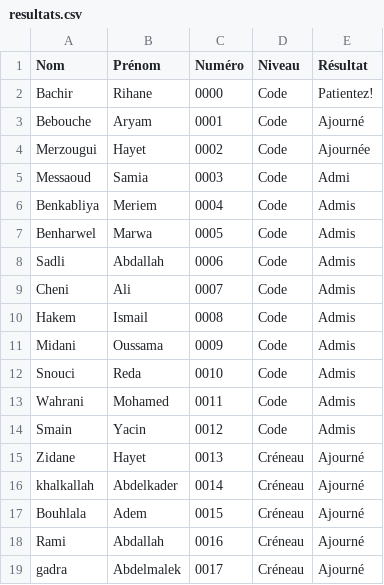
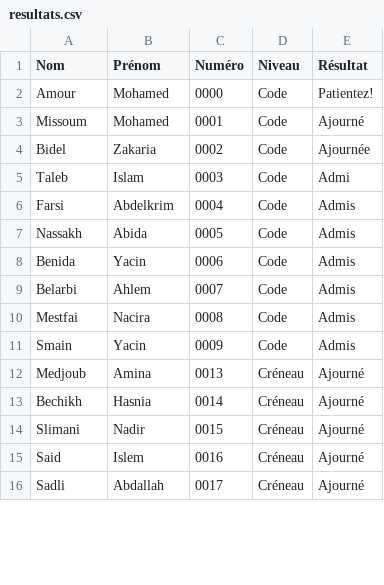
Before and after one commit to Rezine28/Teyssir-Resultats, a CSV file: resultats.csv, drawn as a sheet; only a part is shown; the diff covers the shown part only.

Commit message:
Update resultats.csv

```diff
--- a/resultats.csv
+++ b/resultats.csv
@@ -1,19 +1,16 @@
 Nom,Prénom,Numéro,Niveau,Résultat
-Bachir,Rihane,0000,Code,Patientez!
-Bebouche,Aryam,0001,Code,Ajourné
-Merzougui,Hayet,0002,Code,Ajournée
-Messaoud,Samia,0003,Code,Admi
-Benkabliya,Meriem,0004,Code,Admis
-Benharwel,Marwa,0005,Code,Admis
-Sadli,Abdallah,0006,Code,Admis
-Cheni,Ali,0007,Code,Admis
-Hakem,Ismail,0008,Code,Admis
-Midani,Oussama,0009,Code,Admis
-Snouci,Reda,0010,Code,Admis
-Wahrani,Mohamed,0011,Code,Admis
-Smain,Yacin,0012,Code,Admis
-Zidane,Hayet,0013,Créneau,Ajourné
-khalkallah,Abdelkader,0014,Créneau,Ajourné
-Bouhlala,Adem,0015,Créneau,Ajourné
-Rami,Abdallah,0016,Créneau,Ajourné
-gadra,Abdelmalek,0017,Créneau,Ajourné
+Amour,Mohamed,0000,Code,Patientez!
+Missoum,Mohamed,0001,Code,Ajourné
+Bidel,Zakaria,0002,Code,Ajournée
+Taleb,Islam,0003,Code,Admi
+Farsi,Abdelkrim,0004,Code,Admis
+Nassakh,Abida,0005,Code,Admis
+Benida,Yacin,0006,Code,Admis
+Belarbi,Ahlem,0007,Code,Admis
+Mestfai,Nacira,0008,Code,Admis
+Smain,Yacin,0009,Code,Admis
+Medjoub,Amina,0013,Créneau,Ajourné
+Bechikh,Hasnia,0014,Créneau,Ajourné
+Slimani,Nadir,0015,Créneau,Ajourné
+Said,Islem,0016,Créneau,Ajourné
+Sadli,Abdallah,0017,Créneau,Ajourné
```
Also changed, not shown: 6 added rows, 2 removed rows and 14 edited cells elsewhere in this file.
